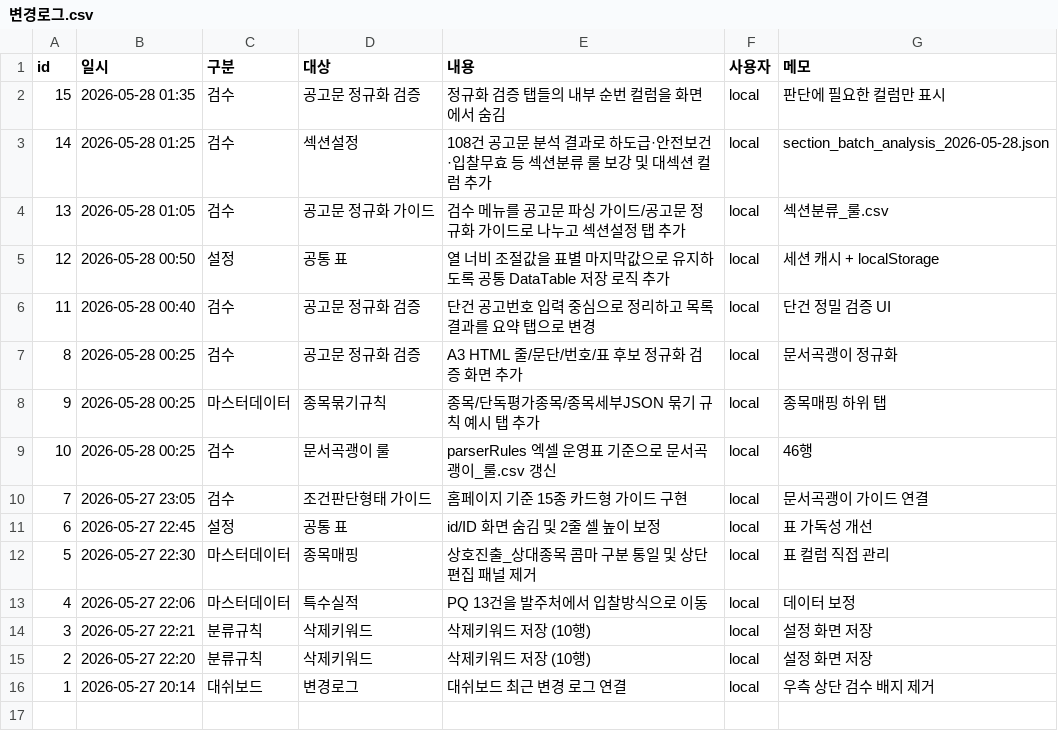
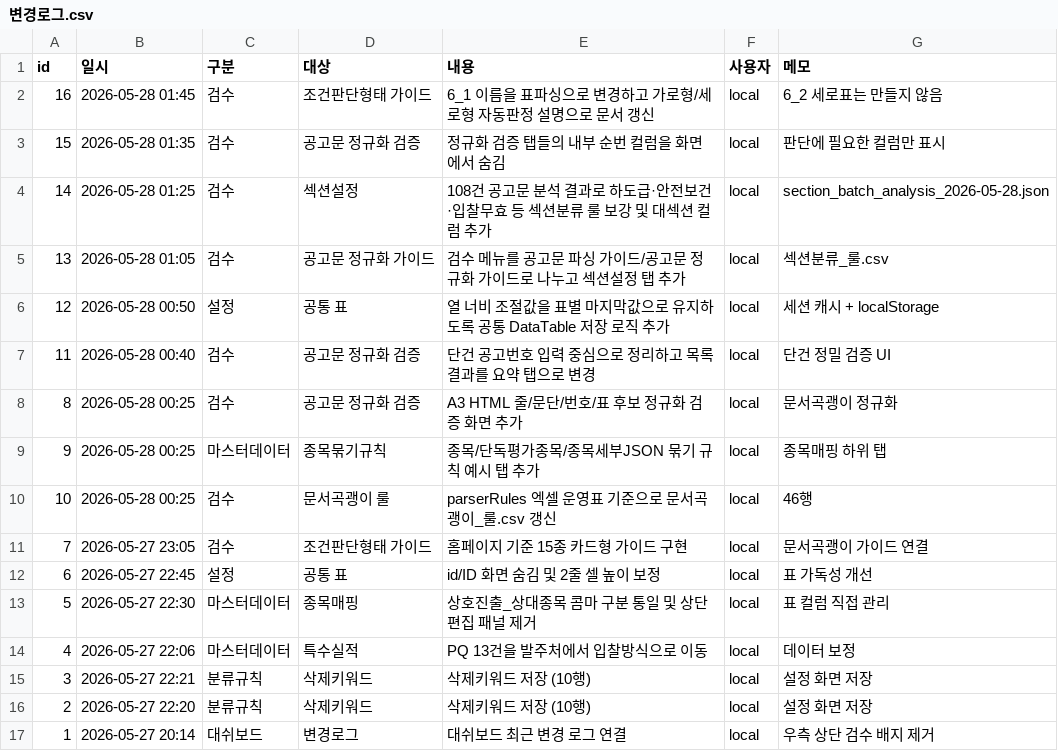
Before and after one commit to soonong/lastgonggo, a CSV file: data/settings/변경로그.csv, drawn as a sheet; the diff names each change by its address in the sheet, - before the commit and + after, or states it on an @@ line.

Commit message:
Rename 6_1 guide to table parsing

```diff
--- a/data/settings/변경로그.csv
+++ b/data/settings/변경로그.csv
+row 2: 16 | 2026-05-28 01:45 | 검수 | 조건판단형태 가이드 | 6_1 이름을 표파싱으로 변경하고 가로형/세로형 자동판정 설명으로 문서 갱신 | local | 6_2 세로표는 만들지 않음
```
Also changed, not shown: data/settings/조건판단형태_가이드.csv, 2 other files.
